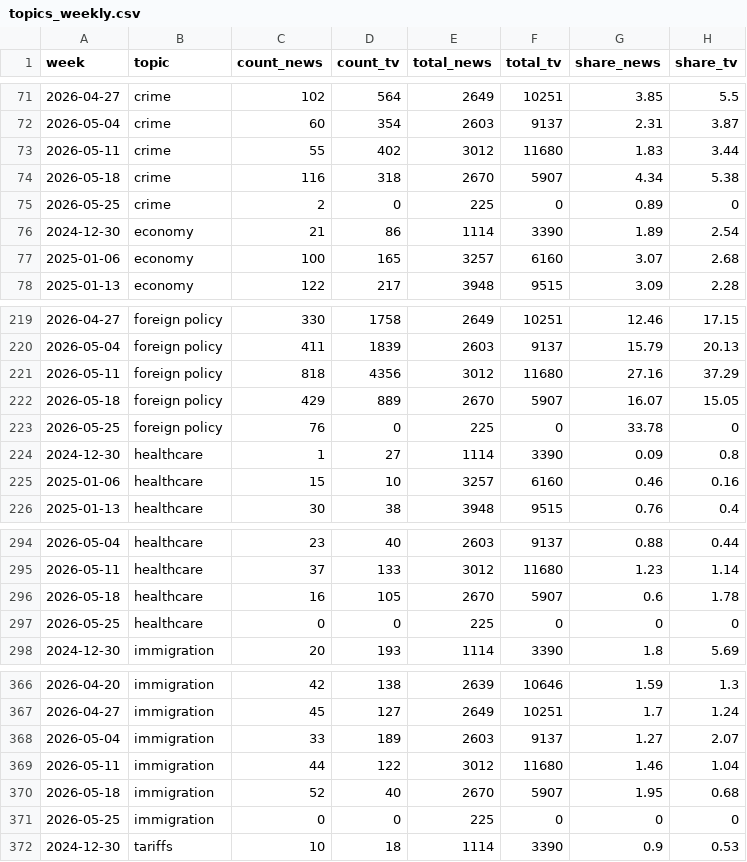
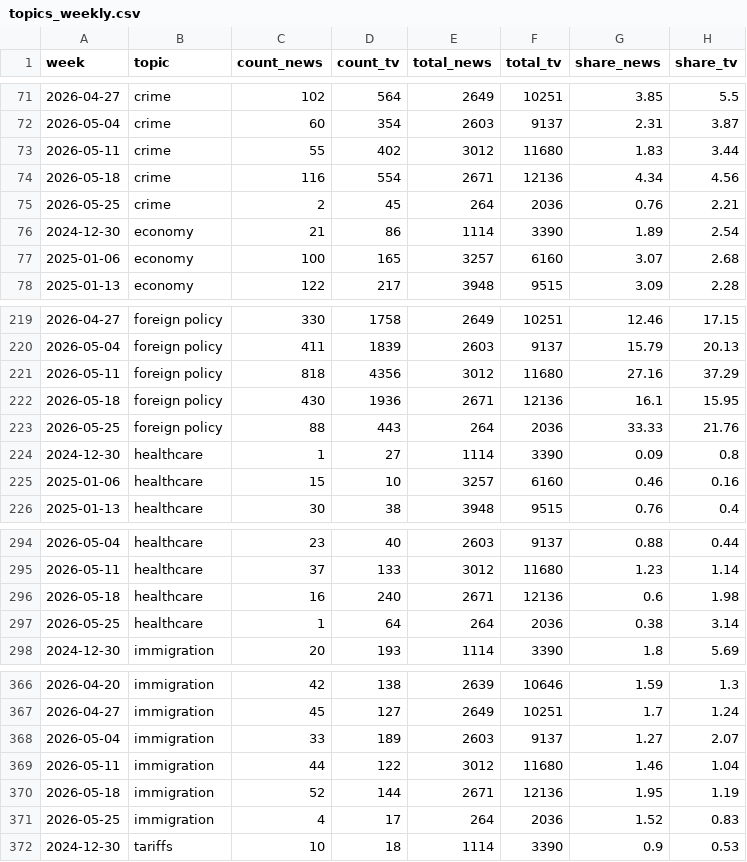
Before and after one commit to kevin-deluca-polisci/coverage-tracker, a CSV file: data/topics_weekly.csv, drawn as a sheet; only a part is shown, gaps mark what is left out; the diff covers the shown part only.

```diff
--- a/data/topics_weekly.csv
+++ b/data/topics_weekly.csv
@@ -73,4 +73,4 @@
 2026-05-11,"crime",55,402,3012,11680,1.83,3.44
-2026-05-18,"crime",116,318,2670,5907,4.34,5.38
-2026-05-25,"crime",2,0,225,0,0.89,0
+2026-05-18,"crime",116,554,2671,12136,4.34,4.56
+2026-05-25,"crime",2,45,264,2036,0.76,2.21
 2024-12-30,"economy",21,86,1114,3390,1.89,2.54
@@ -221,4 +221,4 @@
 2026-05-11,"foreign policy",818,4356,3012,11680,27.16,37.29
-2026-05-18,"foreign policy",429,889,2670,5907,16.07,15.05
-2026-05-25,"foreign policy",76,0,225,0,33.78,0
+2026-05-18,"foreign policy",430,1936,2671,12136,16.1,15.95
+2026-05-25,"foreign policy",88,443,264,2036,33.33,21.76
 2024-12-30,"healthcare",1,27,1114,3390,0.09,0.8
@@ -295,4 +295,4 @@
 2026-05-11,"healthcare",37,133,3012,11680,1.23,1.14
-2026-05-18,"healthcare",16,105,2670,5907,0.6,1.78
-2026-05-25,"healthcare",0,0,225,0,0,0
+2026-05-18,"healthcare",16,240,2671,12136,0.6,1.98
+2026-05-25,"healthcare",1,64,264,2036,0.38,3.14
 2024-12-30,"immigration",20,193,1114,3390,1.8,5.69
@@ -369,4 +369,4 @@
 2026-05-11,"immigration",44,122,3012,11680,1.46,1.04
-2026-05-18,"immigration",52,40,2670,5907,1.95,0.68
-2026-05-25,"immigration",0,0,225,0,0,0
+2026-05-18,"immigration",52,144,2671,12136,1.95,1.19
+2026-05-25,"immigration",4,17,264,2036,1.52,0.83
 2024-12-30,"tariffs",10,18,1114,3390,0.9,0.53
```
Also changed, not shown: 18 edited cells elsewhere in this file, data/weekly_news.csv, data/weekly_news_agg.csv, 3 other files.
